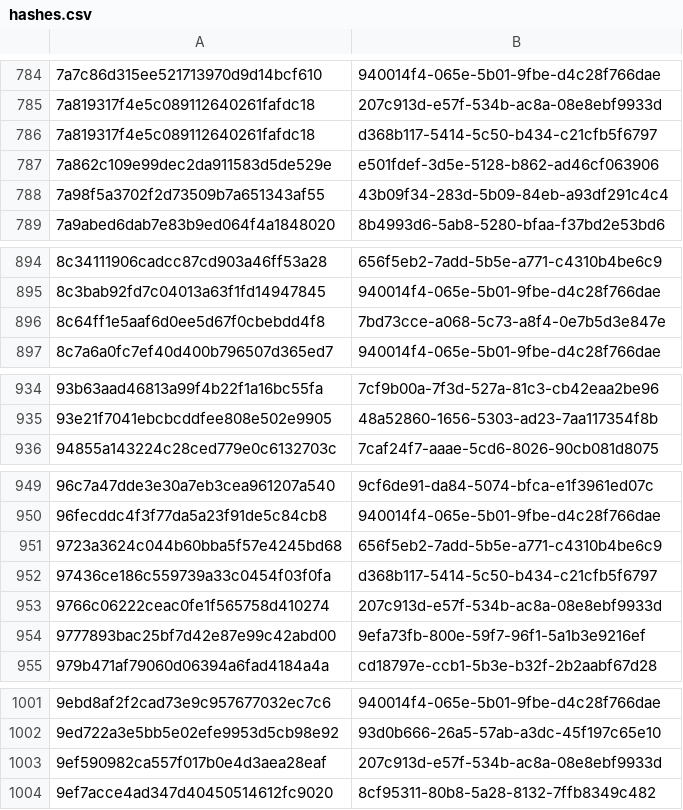
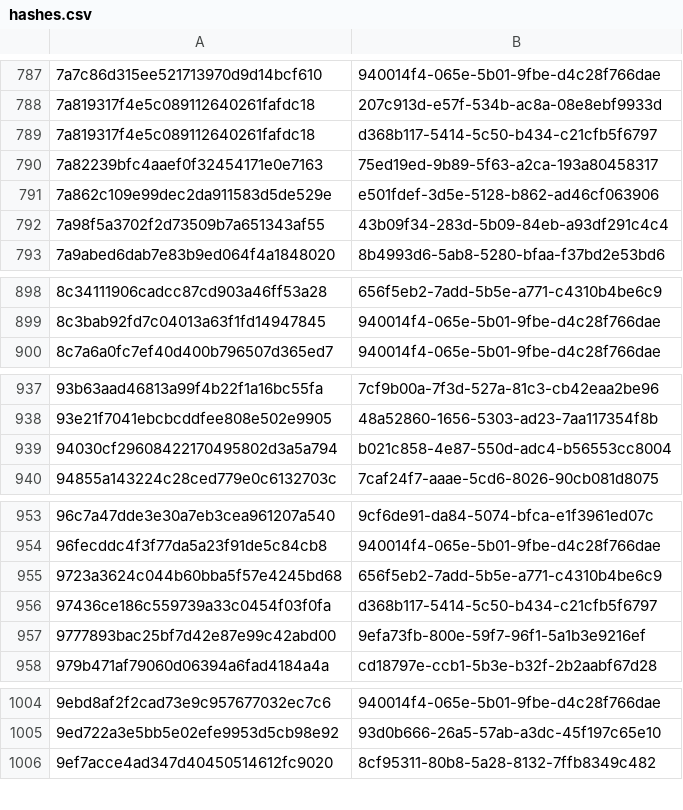
Before and after one commit to PixelatedContinuum/Threat-Intel-Reports, a CSV file: feeds/misp/hashes.csv, drawn as a sheet; only a part is shown, gaps mark what is left out; removed rows and columns are numbered as before the commit, all else as after; the diff covers the shown part only; the diff names each change by its address in the sheet, - before the commit and + after, or states it on an @@ line.

```diff
--- a/feeds/misp/hashes.csv
+++ b/feeds/misp/hashes.csv
+row 790: 7a82239bfc4aaef0f32454171e0e7163 | 75ed19ed-9b89-5f63-a2ca-193a80458317
-row 896: 8c64ff1e5aaf6d0ee5d67f0cbebdd4f8 | 7bd73cce-a068-5c73-a8f4-0e7b5d3e847e
+row 939: 94030cf29608422170495802d3a5a794 | b021c858-4e87-550d-adc4-b56553cc8004
-row 953: 9766c06222ceac0fe1f565758d410274 | 207c913d-e57f-534b-ac8a-08e8ebf9933d
-row 1003: 9ef590982ca557f017b0e4d3aea28eaf | 207c913d-e57f-534b-ac8a-08e8ebf9933d
```
Also changed, not shown: 13 added rows and 12 removed rows elsewhere in this file, 38 other files.
